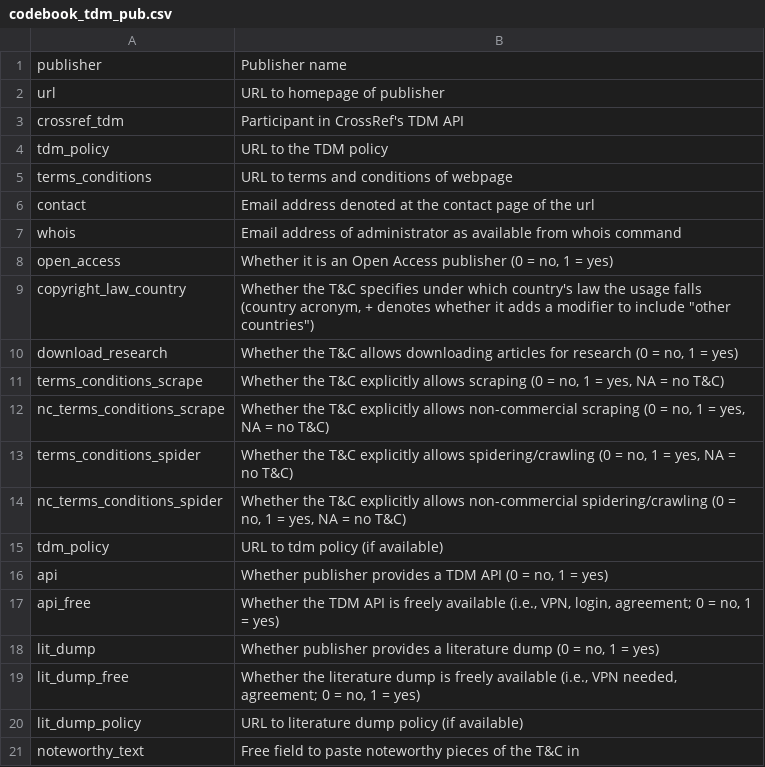
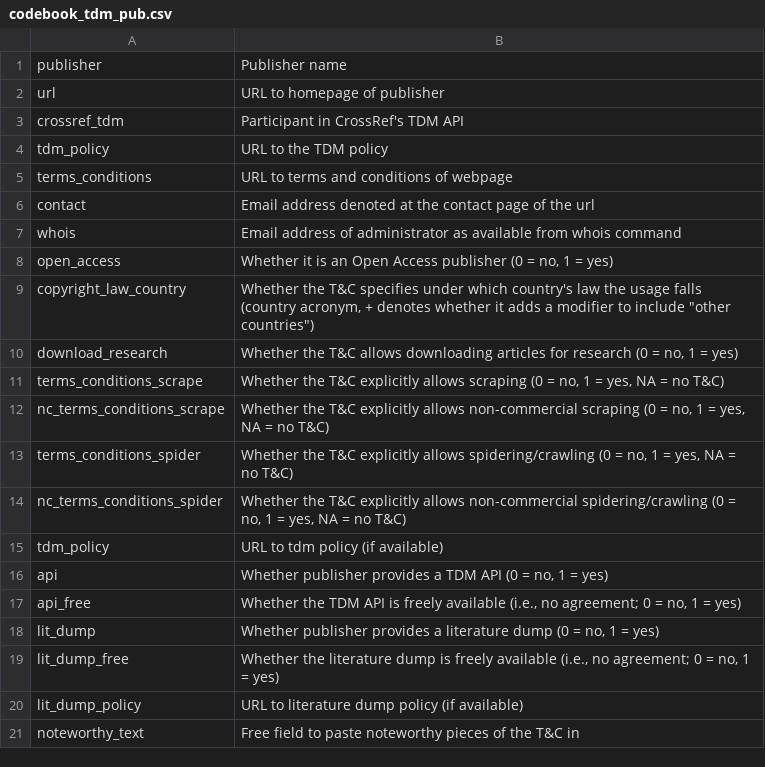
Before and after one commit to chartgerink/2016tdm, a CSV file: materials/codebook_tdm_pub.csv, drawn as a sheet.

```diff
--- a/materials/codebook_tdm_pub.csv
+++ b/materials/codebook_tdm_pub.csv
@@ -16,5 +16,5 @@ tdm_policy,URL to tdm policy (if available)
 api,"Whether publisher provides a TDM API (0 = no, 1 = yes)"
-api_free,"Whether the TDM API is freely available (i.e., VPN, login, agreement; 0 = no, 1 = yes)"
+api_free,"Whether the TDM API is freely available (i.e., no agreement; 0 = no, 1 = yes)"
 lit_dump,"Whether publisher provides a literature dump (0 = no, 1 = yes)"
-lit_dump_free,"Whether the literature dump is freely available (i.e., VPN needed, agreement; 0 = no, 1 = yes)"
+lit_dump_free,"Whether the literature dump is freely available (i.e., no agreement; 0 = no, 1 = yes)"
 lit_dump_policy,URL to literature dump policy (if available)
```
Also changed, not shown: data/tdm_pub.csv, 1 other file.
